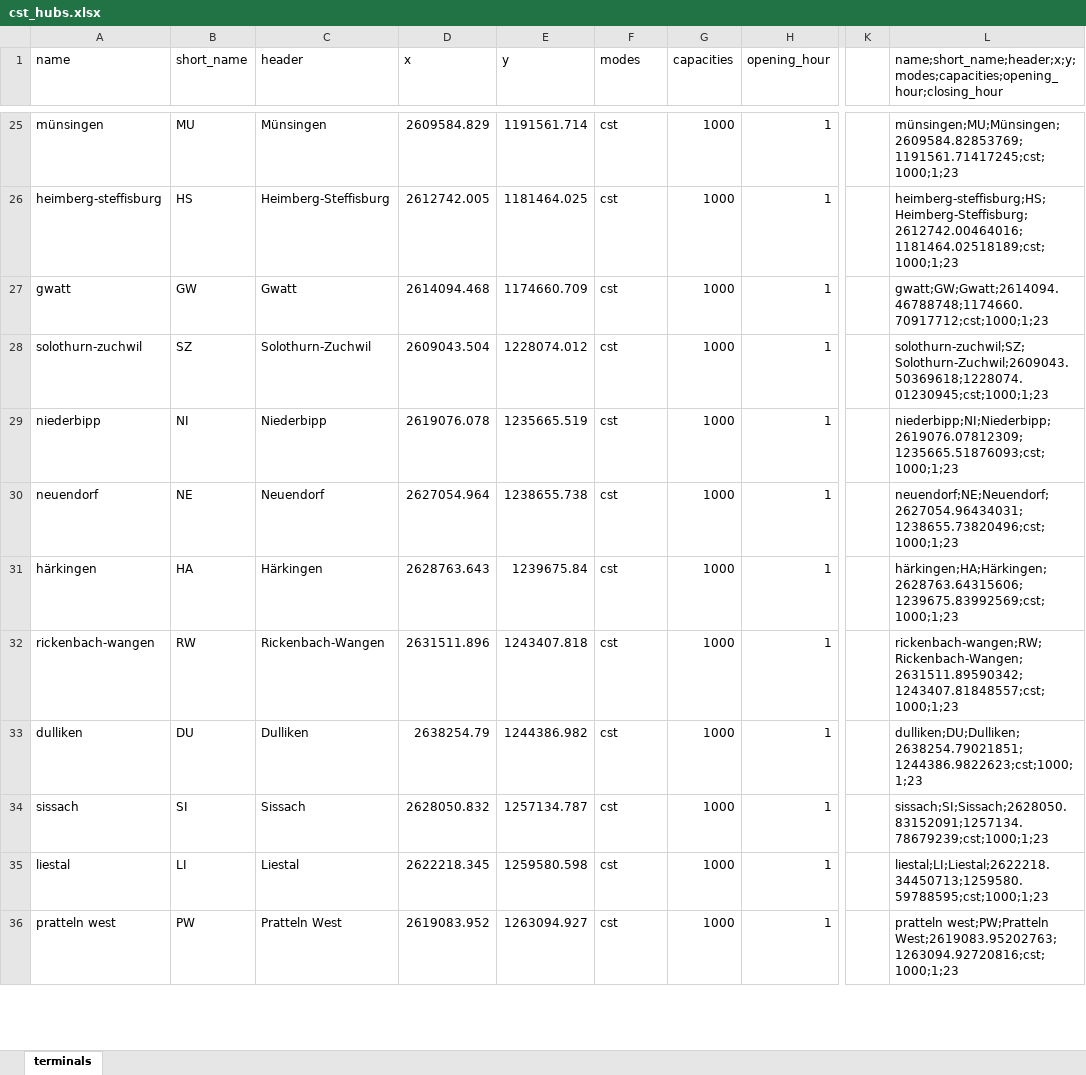
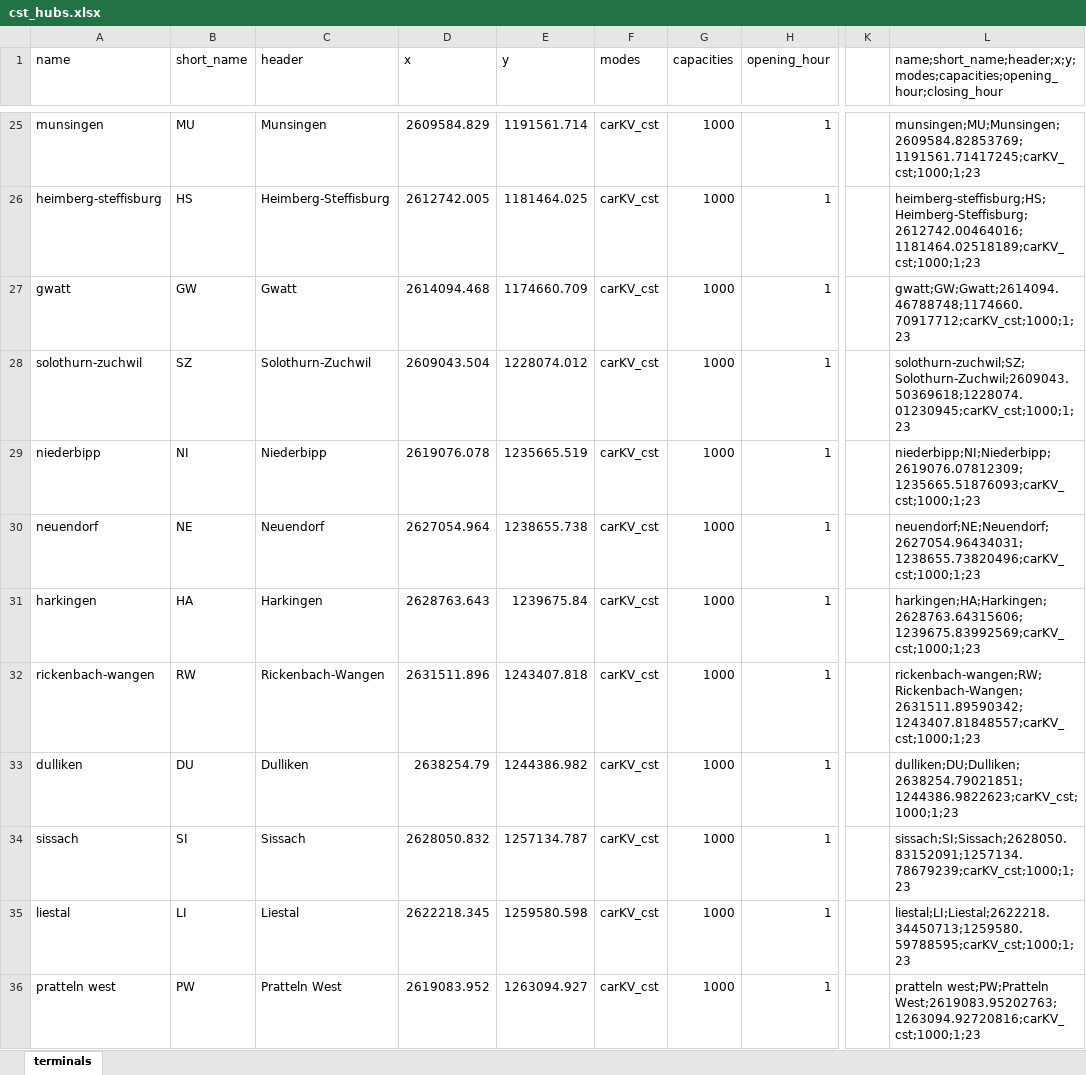
Before and after one commit to marianaalcos/matsim-switzerland-freight, an Excel workbook: scenarios/01_original_data/cst_hubs.xlsx, sheet terminals, drawn as a sheet; only a part is shown, gaps mark what is left out; values as stored, in another font and other column widths than the file's, no borders; the diff covers the shown part only; the diff names each change by its address in the sheet, - before the commit and + after, or states it on an @@ line.

```diff
--- a/scenarios/01_original_data/cst_hubs.xlsx (sheet terminals)
+++ b/scenarios/01_original_data/cst_hubs.xlsx (sheet terminals)
-A25 (name): münsingen
+A25 (name): munsingen
-C25 (header): Münsingen
+C25 (header): Munsingen
-F25:F36 (modes): cst
+F25:F36 (modes): carKV_cst
-L25: münsingen;MU;Münsingen;2609584.82853769;1191561.71417245;cst;1000;1;23
+L25: munsingen;MU;Munsingen;2609584.82853769;1191561.71417245;carKV_cst;1000;1;23
-L26: heimberg-steffisburg;HS;Heimberg-Steffisburg;2612742.00464016;1181464.02518189;cst;1000;1;23
+L26: heimberg-steffisburg;HS;Heimberg-Steffisburg;2612742.00464016;1181464.02518189;carKV_cst;1000;1;23
-L27: gwatt;GW;Gwatt;2614094.46788748;1174660.70917712;cst;1000;1;23
+L27: gwatt;GW;Gwatt;2614094.46788748;1174660.70917712;carKV_cst;1000;1;23
-L28: solothurn-zuchwil;SZ;Solothurn-Zuchwil;2609043.50369618;1228074.01230945;cst;1000;1;23
+L28: solothurn-zuchwil;SZ;Solothurn-Zuchwil;2609043.50369618;1228074.01230945;carKV_cst;1000;1;23
-L29: niederbipp;NI;Niederbipp;2619076.07812309;1235665.51876093;cst;1000;1;23
+L29: niederbipp;NI;Niederbipp;2619076.07812309;1235665.51876093;carKV_cst;1000;1;23
-L30: neuendorf;NE;Neuendorf;2627054.96434031;1238655.73820496;cst;1000;1;23
+L30: neuendorf;NE;Neuendorf;2627054.96434031;1238655.73820496;carKV_cst;1000;1;23
-A31 (name): härkingen
+A31 (name): harkingen
-C31 (header): Härkingen
+C31 (header): Harkingen
-L31: härkingen;HA;Härkingen;2628763.64315606;1239675.83992569;cst;1000;1;23
+L31: harkingen;HA;Harkingen;2628763.64315606;1239675.83992569;carKV_cst;1000;1;23
-L32: rickenbach-wangen;RW;Rickenbach-Wangen;2631511.89590342;1243407.81848557;cst;1000;1;23
+L32: rickenbach-wangen;RW;Rickenbach-Wangen;2631511.89590342;1243407.81848557;carKV_cst;1000;1;23
-L33: dulliken;DU;Dulliken;2638254.79021851;1244386.9822623;cst;1000;1;23
+L33: dulliken;DU;Dulliken;2638254.79021851;1244386.9822623;carKV_cst;1000;1;23
-L34: sissach;SI;Sissach;2628050.83152091;1257134.78679239;cst;1000;1;23
+L34: sissach;SI;Sissach;2628050.83152091;1257134.78679239;carKV_cst;1000;1;23
-L35: liestal;LI;Liestal;2622218.34450713;1259580.59788595;cst;1000;1;23
+L35: liestal;LI;Liestal;2622218.34450713;1259580.59788595;carKV_cst;1000;1;23
-L36: pratteln west;PW;Pratteln West;2619083.95202763;1263094.92720816;cst;1000;1;23
+L36: pratteln west;PW;Pratteln West;2619083.95202763;1263094.92720816;carKV_cst;1000;1;23
```
Also changed, not shown: 136 edited cells elsewhere in this sheet, 10 other files.
